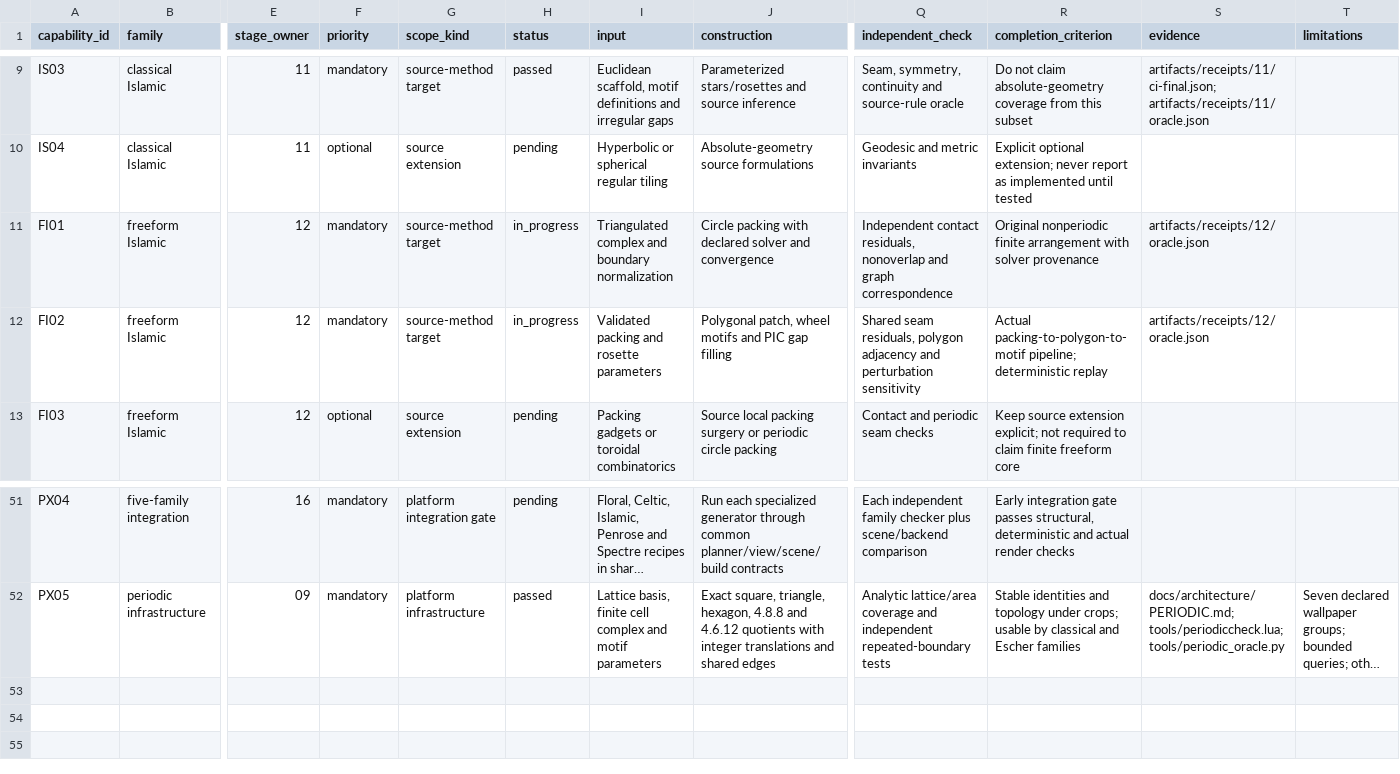
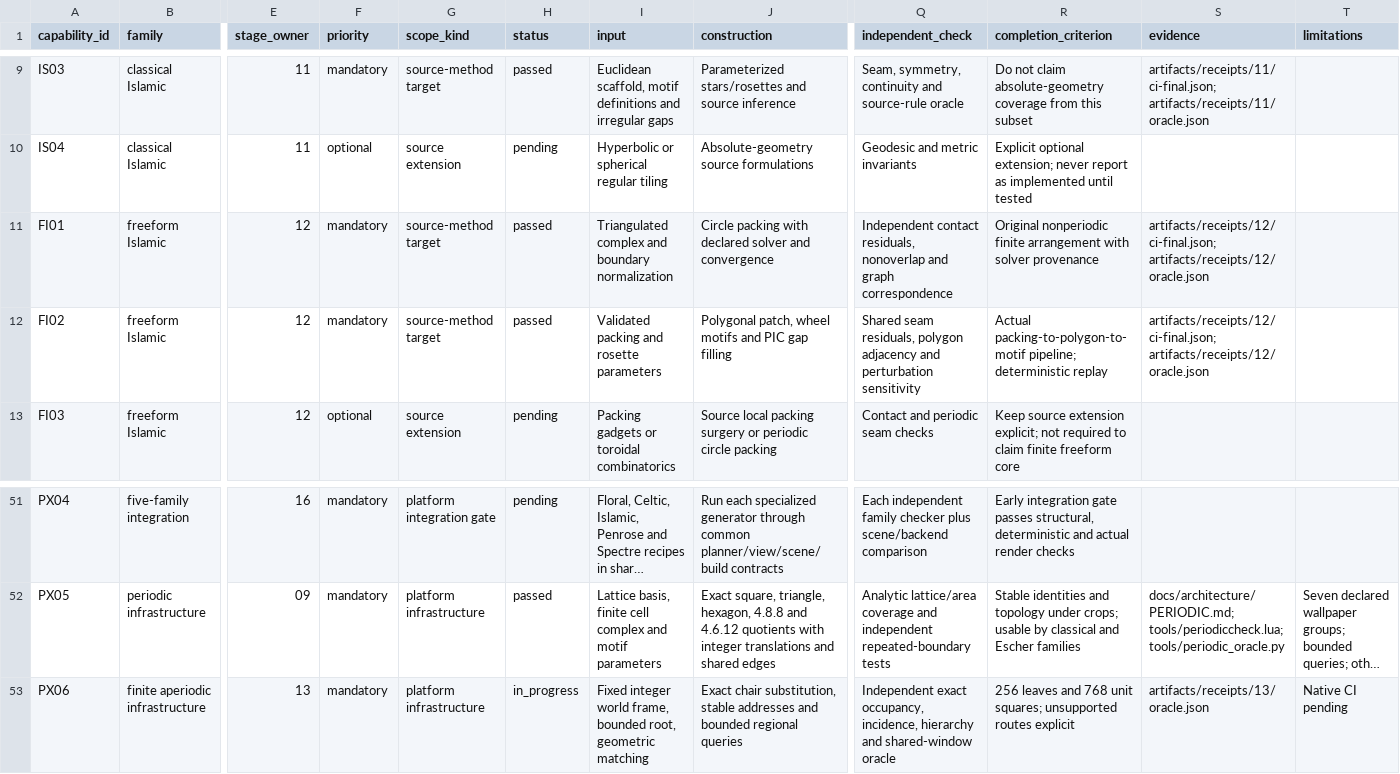
Before and after one commit to UPerna/florilegium, a CSV file: docs/research/COVERAGE.csv, drawn as a sheet; only a part is shown, gaps mark what is left out; long unchanged cells end in …; rows hold the shown columns only; the diff names each change by its address in the sheet, - before the commit and + after, or states it on an @@ line.

Commit message:
Stage 13: certify finite substitution queries and ancestry

```diff
--- a/docs/research/COVERAGE.csv
+++ b/docs/research/COVERAGE.csv
-H11:H12 (status): in_progress
+H11:H12 (status): passed
-S11:S12 (evidence): artifacts/receipts/12/oracle.json
+S11:S12 (evidence): artifacts/receipts/12/ci-final.json; artifacts/receipts/12/oracle.json
+row 53: PX06 | finite aperiodic infrastructure | 13 | mandatory | platform infrastructure | in_progress | Fixed integer world frame, bounded root, geometric matching | Exact chair substitution, stable addresses and bounded regional queries | Independent exact occupancy, incidence, hierarchy and shared-window oracle | 256 leaves and 768 unit squares; unsupported routes explicit | artifacts/receipts/13/oracle.json | Native CI pending
```
Also changed, not shown: 17 other files.
